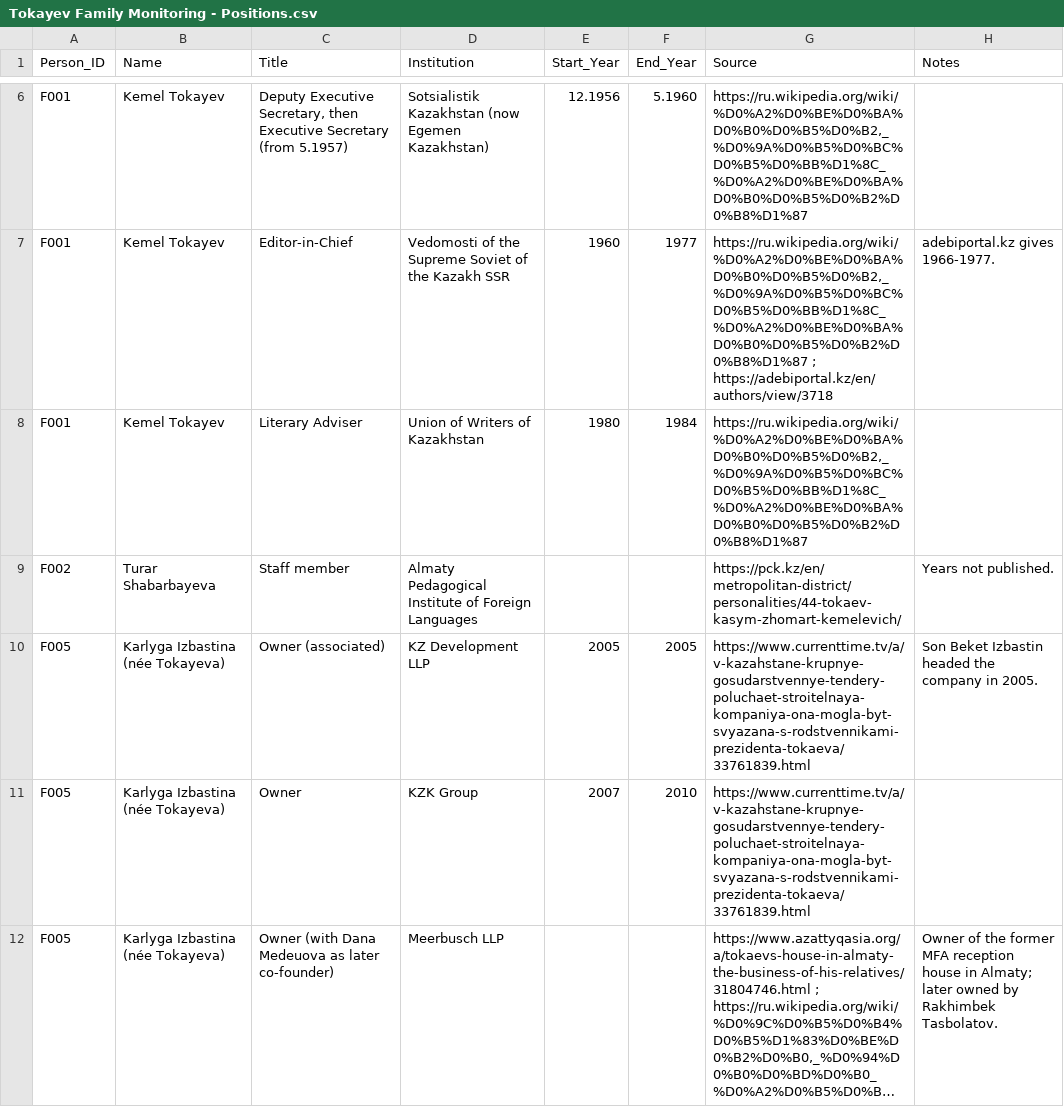
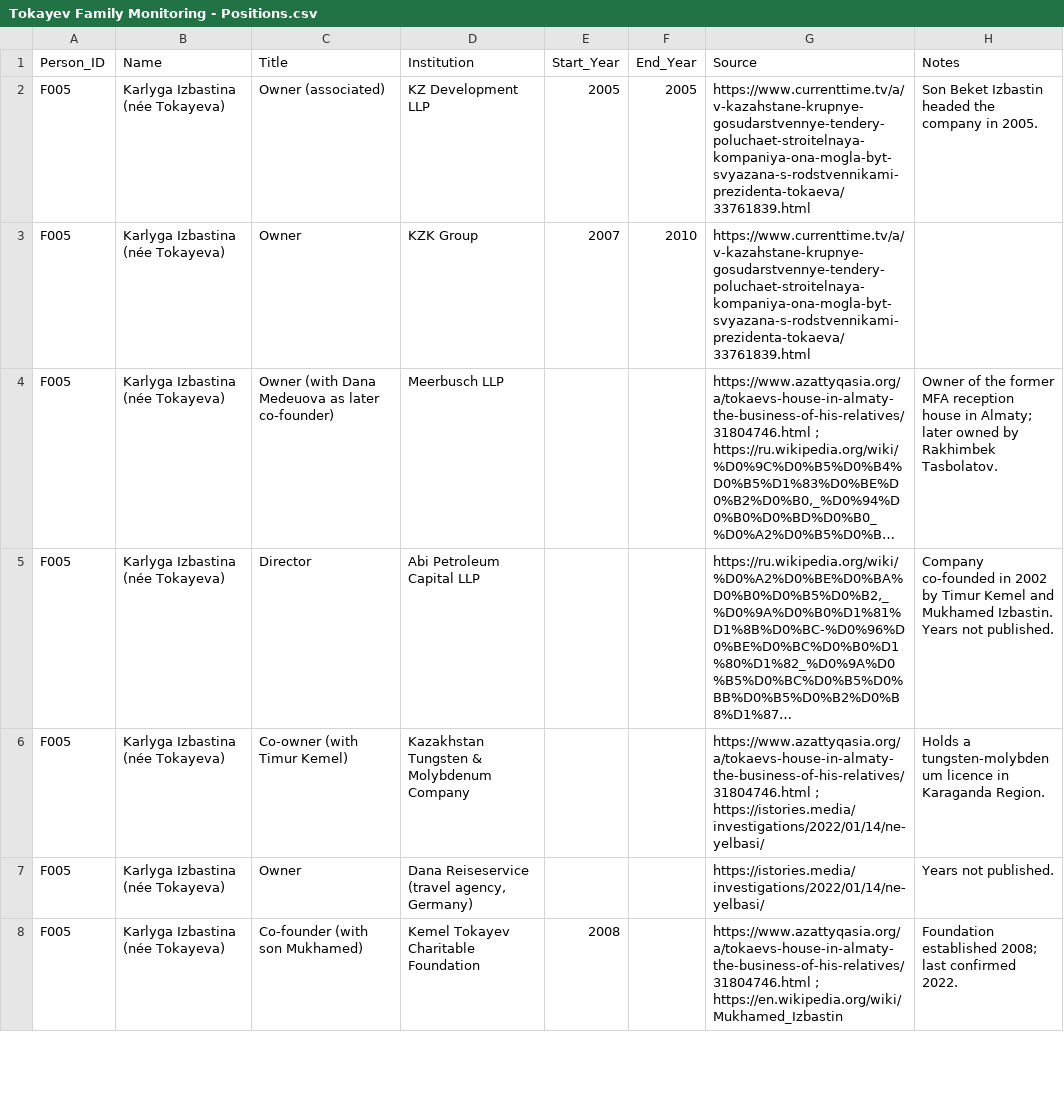
Before and after one commit to Erlan-BG/Kazakh-Elite-Tracker, a CSV file: Tokayev Family Monitoring - Positions.csv, drawn as a sheet; only a part is shown, gaps mark what is left out; the shorter side is filled out with more unchanged rows; long unchanged cells end in …; the diff covers the shown part only; the diff names each change by its address in the sheet, - before the commit and + after, or states it on an @@ line.

```diff
--- a/Tokayev Family Monitoring - Positions.csv
+++ b/Tokayev Family Monitoring - Positions.csv
-row 6: F001 | Kemel Tokayev | Deputy Executive Secretary, then Executive Secretary (from 5.1957) | Sotsialistik Kazakhstan (now Egemen Kazakhstan) | 12.1956 | 5.1960 | https://ru.wikipedia.org/wiki/%D0%A2%D0%BE%D0%BA%D0%B0%D0%B5%D0%B2,_%D0%9A%D0%B5%D0%BC%D0%B5%D0%BB%D1%8C_%D0%A2%D0%BE%D0%BA%D0%B0%D0%B5%D0%B2%D0%B8%D1%87
-row 7: F001 | Kemel Tokayev | Editor-in-Chief | Vedomosti of the Supreme Soviet of the Kazakh SSR | 1960 | 1977 | https://ru.wikipedia.org/wiki/%D0%A2%D0%BE%D0%BA%D0%B0%D0%B5%D0%B2,_%D0%9A%D0%B5%D0%BC%D0%B5%D0%BB%D1%8C_%D0%A2%D0%BE%D0%BA%D0%B0%D0%B5%D0%B2%D0%B8%D1%87 ; https://adebiportal.kz/en/authors/view/3718 | adebiportal.kz gives 1966-1977.
-row 8: F001 | Kemel Tokayev | Literary Adviser | Union of Writers of Kazakhstan | 1980 | 1984 | https://ru.wikipedia.org/wiki/%D0%A2%D0%BE%D0%BA%D0%B0%D0%B5%D0%B2,_%D0%9A%D0%B5%D0%BC%D0%B5%D0%BB%D1%8C_%D0%A2%D0%BE%D0%BA%D0%B0%D0%B5%D0%B2%D0%B8%D1%87
-row 9: F002 | Turar Shabarbayeva | Staff member | Almaty Pedagogical Institute of Foreign Languages |  |  | https://pck.kz/en/metropolitan-district/personalities/44-tokaev-kasym-zhomart-kemelevich/ | Years not published.
```
Also changed, not shown: 9 removed rows elsewhere in this file, 1 other file.
